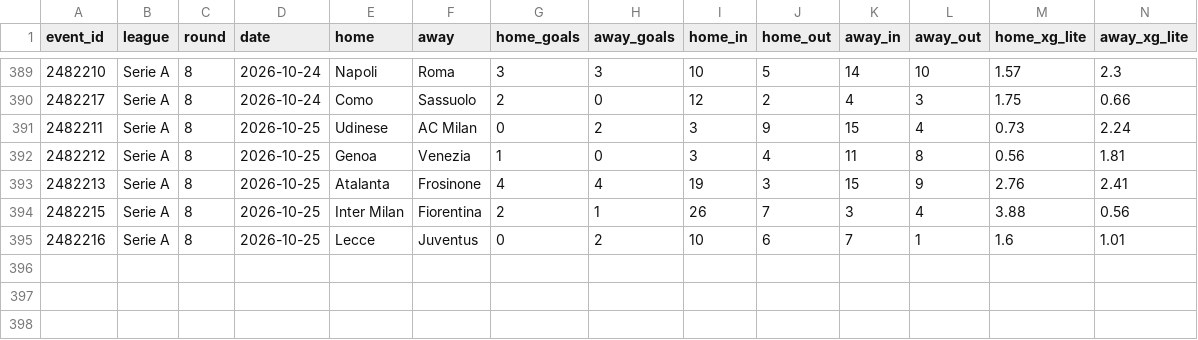
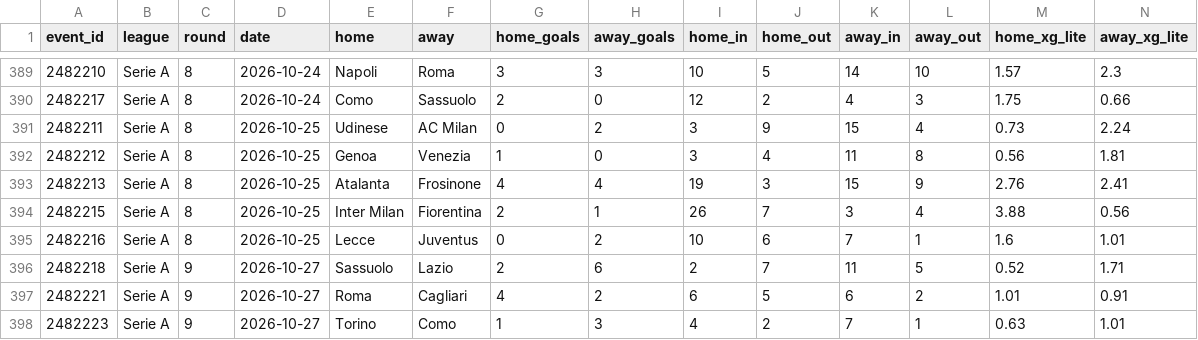
Before and after one commit to Zune2004/football-xg-lab, a CSV file: xg/season/matches.csv, drawn as a sheet; only a part is shown, gaps mark what is left out; rows hold the shown columns only; the diff names each change by its address in the sheet, - before the commit and + after, or states it on an @@ line.

Commit message:
season data 2026-10-28

```diff
--- a/xg/season/matches.csv
+++ b/xg/season/matches.csv
+row 396: 2482218 | Serie A | 9 | 2026-10-27 | Sassuolo | Lazio | 2 | 6 | 2 | 7 | 11 | 5 | 0.52 | 1.71
+row 397: 2482221 | Serie A | 9 | 2026-10-27 | Roma | Cagliari | 4 | 2 | 6 | 5 | 6 | 2 | 1.01 | 0.91
+row 398: 2482223 | Serie A | 9 | 2026-10-27 | Torino | Como | 1 | 3 | 4 | 2 | 7 | 1 | 0.63 | 1.01
```
